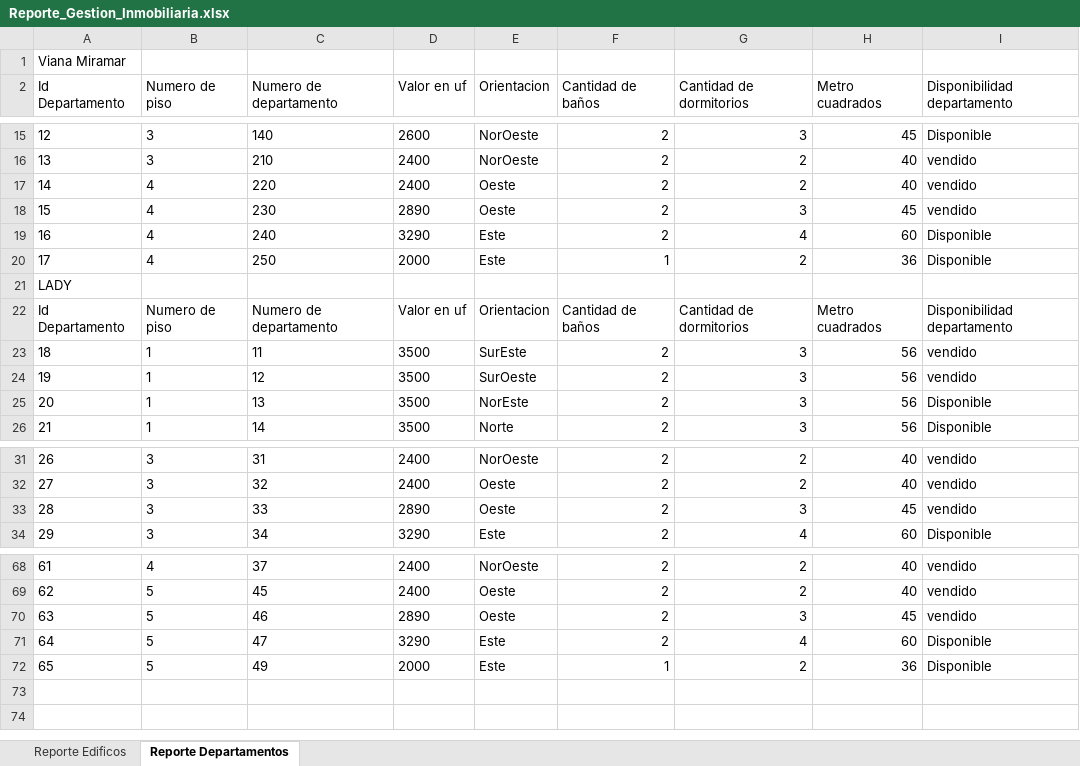
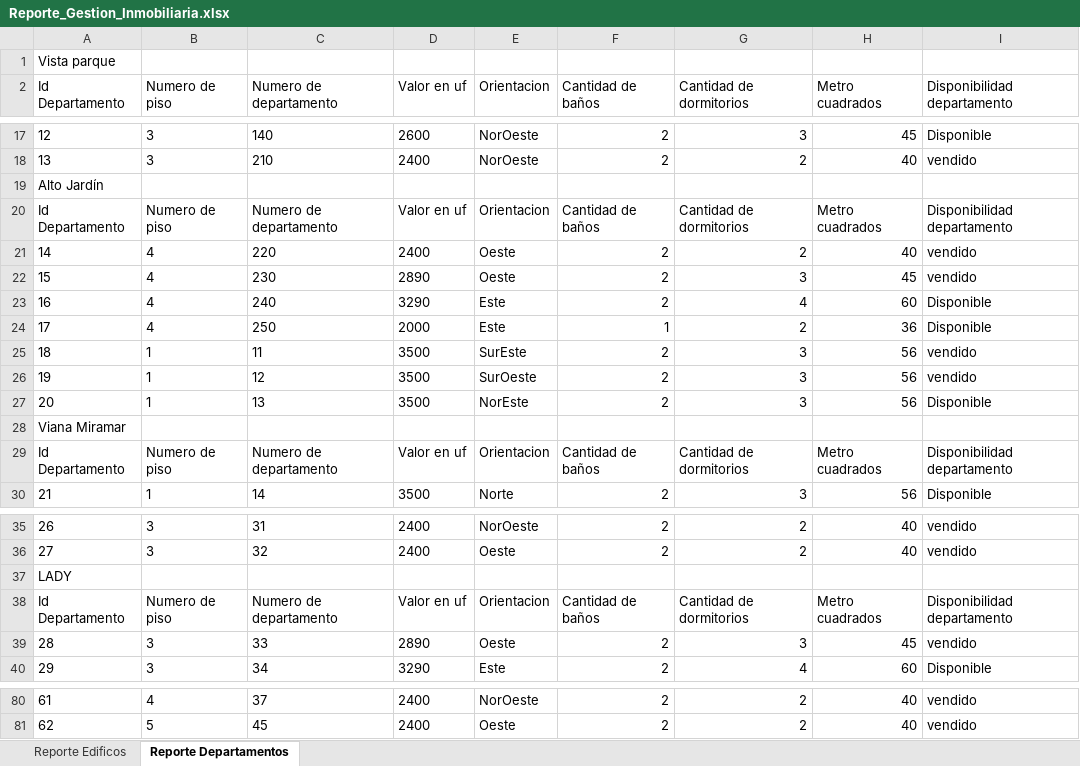
Before and after one commit to EduardoOlivar/ProyectoGestionInmobiliaria8-2, an Excel workbook: Reporte_Gestion_Inmobiliaria.xlsx, sheet Reporte Departamentos, drawn as a sheet; only a part is shown, gaps mark what is left out; values as stored, in another font and other column widths than the file's, no borders; removed rows and columns are numbered as before the commit, all else as after; the diff covers the shown part only; the diff names each change by its address in the sheet, - before the commit and + after, or states it on an @@ line.

```diff
--- a/Reporte_Gestion_Inmobiliaria.xlsx (sheet Reporte Departamentos)
+++ b/Reporte_Gestion_Inmobiliaria.xlsx (sheet Reporte Departamentos)
@@ column A (Id Departamento) renumbered between rows 1 and 55 @@
+row 19: Alto Jardín
+row 20: Id Departamento | Numero de piso | Numero de departamento | Valor en uf | Orientacion | Cantidad de baños | Cantidad de dormitorios | Metro cuadrados | Disponibilidad departamento
@@ row 21 moved to row 10: Bordemar @@
@@ row 22 moved to row 11: Id Departamento @@
+row 28: Viana Miramar
+row 29: Id Departamento | Numero de piso | Numero de departamento | Valor en uf | Orientacion | Cantidad de baños | Cantidad de dormitorios | Metro cuadrados | Disponibilidad departamento
+row 37: LADY
+row 38: Id Departamento | Numero de piso | Numero de departamento | Valor en uf | Orientacion | Cantidad de baños | Cantidad de dormitorios | Metro cuadrados | Disponibilidad departamento
-row 70: 63 | 5 | 46 | 2890 | Oeste | 2 | 3 | 45 | vendido
-row 71: 64 | 5 | 47 | 3290 | Este | 2 | 4 | 60 | Disponible
-row 72: 65 | 5 | 49 | 2000 | Este | 1 | 2 | 36 | Disponible
```
Also changed, not shown: 6 added rows and 2 moved rows elsewhere in this sheet, sheet Reporte Edificos, 9 other files.
